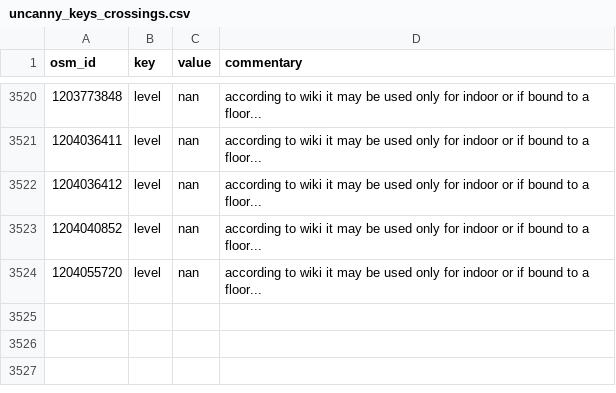
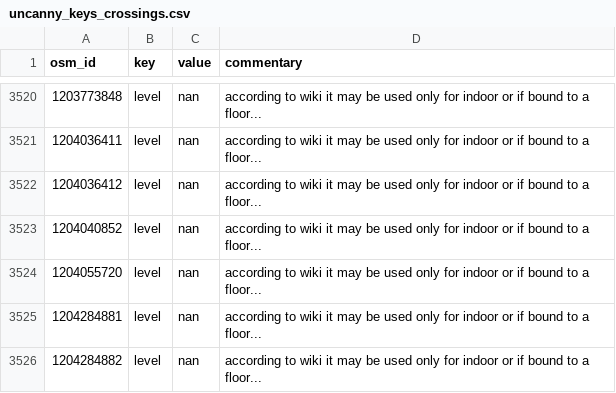
Before and after one commit to opensidewalkmap/lima, a CSV file: quality_check/tables/uncanny_keys_crossings.csv, drawn as a sheet; only a part is shown, gaps mark what is left out.

```diff
--- a/quality_check/tables/uncanny_keys_crossings.csv
+++ b/quality_check/tables/uncanny_keys_crossings.csv
@@ -3524 +3524,3 @@ osm_id,key,value,commentary
 1204055720,level,nan,according to wiki it may be used only for indoor or if bound to a floor...
+1204284881,level,nan,according to wiki it may be used only for indoor or if bound to a floor...
+1204284882,level,nan,according to wiki it may be used only for indoor or if bound to a floor...
```
Also changed, not shown: quality_check/tables/improper_keys_crossings.csv, quality_check/tables/wrong_mispelled_or_unlisted_values_crossings.csv, 9 other files.
